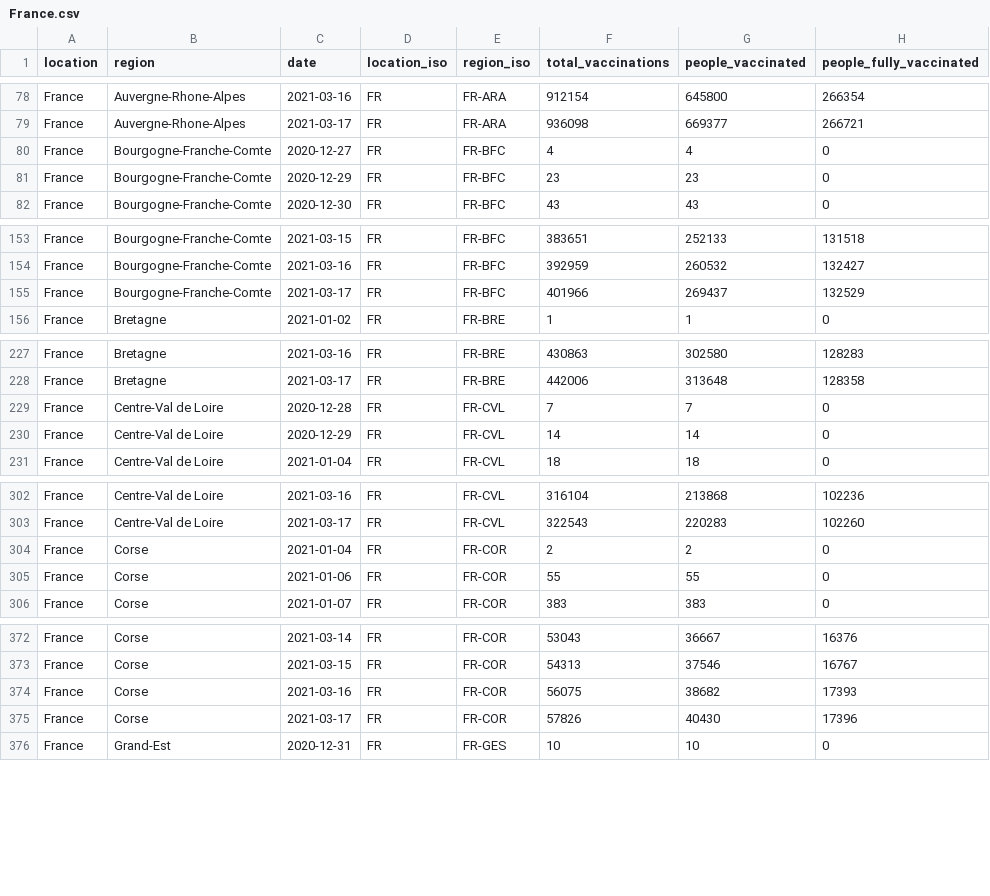
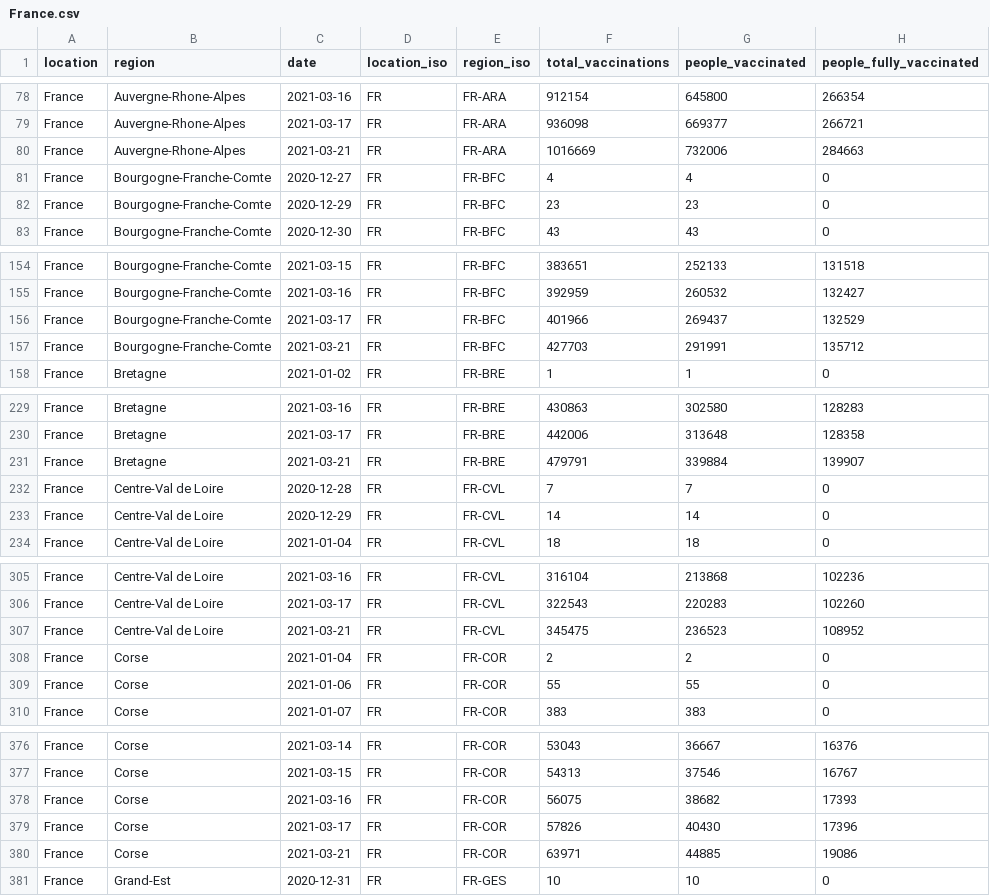
Before and after one commit to sociepy/covid19-vaccination-subnational, a CSV file: data/countries/France.csv, drawn as a sheet; only a part is shown, gaps mark what is left out; the diff covers the shown part only.

```diff
--- a/data/countries/France.csv
+++ b/data/countries/France.csv
@@ -79,2 +79,3 @@ France,Auvergne-Rhone-Alpes,2021-03-16,FR,FR-ARA,912154,645800,266354
 France,Auvergne-Rhone-Alpes,2021-03-17,FR,FR-ARA,936098,669377,266721
+France,Auvergne-Rhone-Alpes,2021-03-21,FR,FR-ARA,1016669,732006,284663
 France,Bourgogne-Franche-Comte,2020-12-27,FR,FR-BFC,4,4,0
@@ -155,2 +156,3 @@ France,Bourgogne-Franche-Comte,2021-03-16,FR,FR-BFC,392959,260532,132427
 France,Bourgogne-Franche-Comte,2021-03-17,FR,FR-BFC,401966,269437,132529
+France,Bourgogne-Franche-Comte,2021-03-21,FR,FR-BFC,427703,291991,135712
 France,Bretagne,2021-01-02,FR,FR-BRE,1,1,0
@@ -228,2 +230,3 @@ France,Bretagne,2021-03-16,FR,FR-BRE,430863,302580,128283
 France,Bretagne,2021-03-17,FR,FR-BRE,442006,313648,128358
+France,Bretagne,2021-03-21,FR,FR-BRE,479791,339884,139907
 France,Centre-Val de Loire,2020-12-28,FR,FR-CVL,7,7,0
@@ -303,2 +306,3 @@ France,Centre-Val de Loire,2021-03-16,FR,FR-CVL,316104,213868,102236
 France,Centre-Val de Loire,2021-03-17,FR,FR-CVL,322543,220283,102260
+France,Centre-Val de Loire,2021-03-21,FR,FR-CVL,345475,236523,108952
 France,Corse,2021-01-04,FR,FR-COR,2,2,0
@@ -375,2 +379,3 @@ France,Corse,2021-03-16,FR,FR-COR,56075,38682,17393
 France,Corse,2021-03-17,FR,FR-COR,57826,40430,17396
+France,Corse,2021-03-21,FR,FR-COR,63971,44885,19086
 France,Grand-Est,2020-12-31,FR,FR-GES,10,10,0
```
Also changed, not shown: 13 added rows elsewhere in this file, data/countries/Belgium.csv, data/countries/Lebanon.csv, 22 other files.
